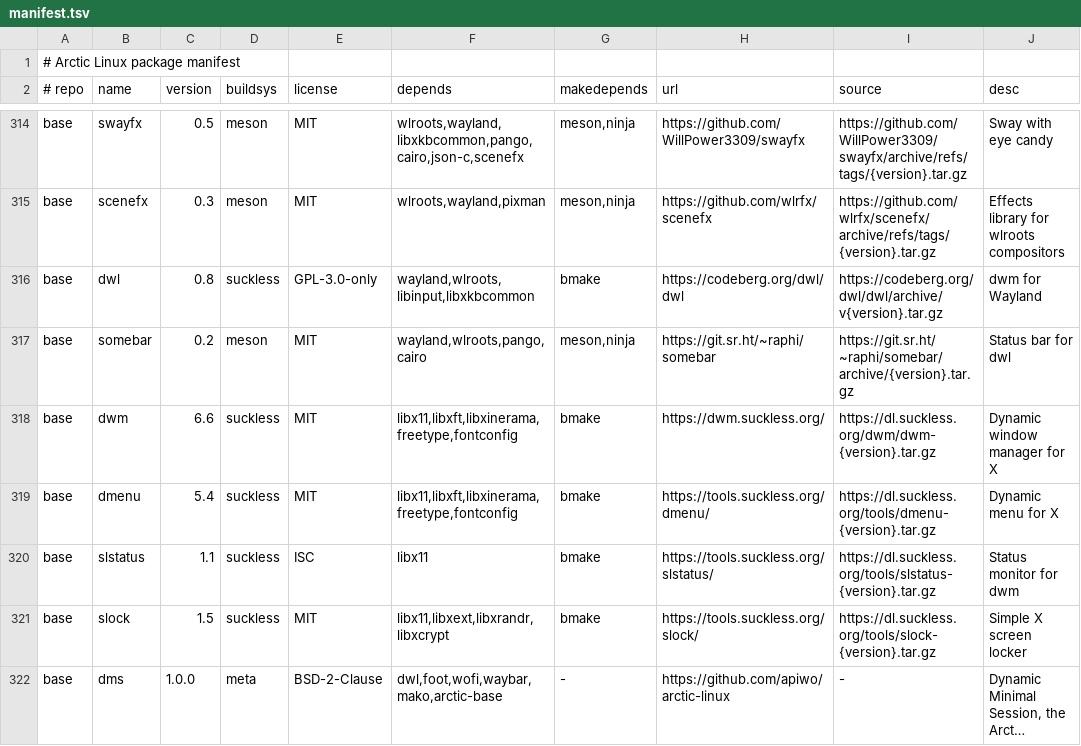
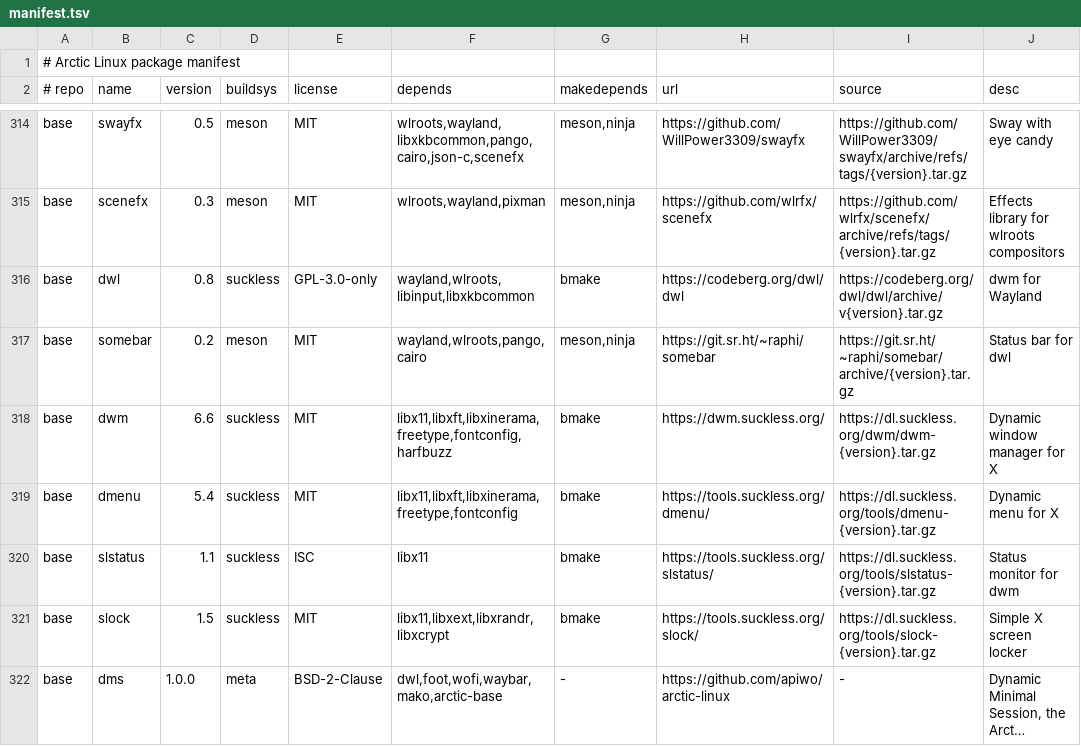
Before and after one commit to apiwo/arctic-linux-ports, a TSV file: ALL/manifest.tsv, drawn as a sheet; only a part is shown, gaps mark what is left out; long unchanged cells end in ….

```diff
--- a/ALL/manifest.tsv
+++ b/ALL/manifest.tsv
@@ -317,3 +317,3 @@ base	dwl	0.8	suckless	GPL-3.0-only	wayland,wlroots,libinput,libxkbcommon	bmake	h
 base	somebar	0.2	meson	MIT	wayland,wlroots,pango,cairo	meson,ninja	https://git.sr.ht/~raphi/somebar	https://git.sr.ht/~raphi/somebar/archive/{version}.tar.gz	Status bar for dwl
-base	dwm	6.6	suckless	MIT	libx11,libxft,libxinerama,freetype,fontconfig	bmake	https://dwm.suckless.org/	https://dl.suckless.org/dwm/dwm-{version}.tar.gz	Dynamic window manager for X
+base	dwm	6.6	suckless	MIT	libx11,libxft,libxinerama,freetype,fontconfig,harfbuzz	bmake	https://dwm.suckless.org/	https://dl.suckless.org/dwm/dwm-{version}.tar.gz	Dynamic window manager for X
 base	dmenu	5.4	suckless	MIT	libx11,libxft,libxinerama,freetype,fontconfig	bmake	https://tools.suckless.org/dmenu/	https://dl.suckless.org/tools/dmenu-{version}.tar.gz	Dynamic menu for X
```
Also changed, not shown: 33 other files.
